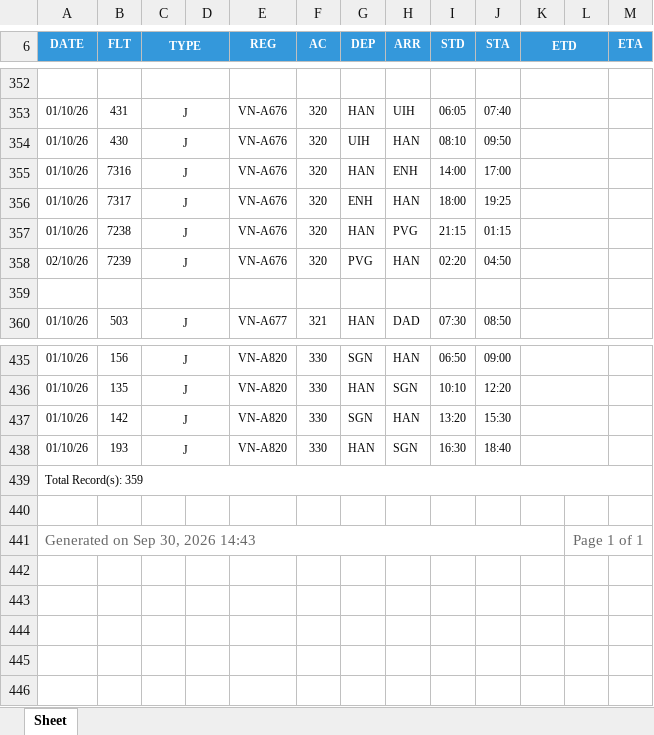
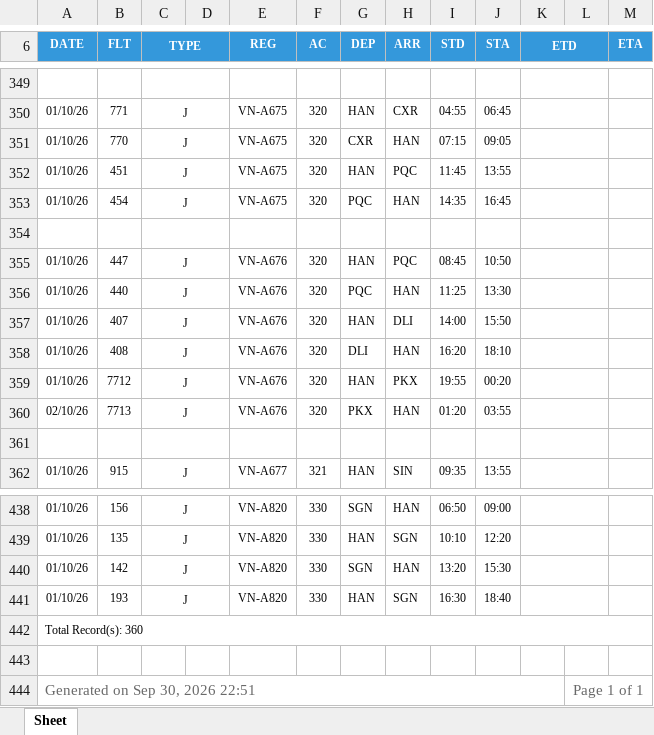
Before and after one commit to tlgsvj/lc, an Excel workbook: Data/FlightPlan/FPL_01OCT26.xlsx, sheet Sheet, drawn as a sheet; only a part is shown, gaps mark what is left out; values as stored, in another font and other column widths than the file's, no borders; charts and pictures not drawn; removed rows and columns are numbered as before the commit, all else as after; the diff covers the shown part only; the diff names each change by its address in the sheet, - before the commit and + after, or states it on an @@ line.

```diff
--- a/Data/FlightPlan/FPL_01OCT26.xlsx (sheet Sheet)
+++ b/Data/FlightPlan/FPL_01OCT26.xlsx (sheet Sheet)
-B350 (FLT): 431
+B350 (FLT): 771
-E350:E351 (REG): VN-A676
+E350:E351 (REG): VN-A675
-H350 (ARR): UIH
+H350 (ARR): CXR
-I350 (STD): 06:05
+I350 (STD): 04:55
-J350 (STA): 07:40
+J350 (STA): 06:45
-B351 (FLT): 430
+B351 (FLT): 770
-G351 (DEP): UIH
+G351 (DEP): CXR
-I351 (STD): 08:10
+I351 (STD): 07:15
-J351 (STA): 09:50
+J351 (STA): 09:05
-row 355: 01/10/26 | 7316 | J |  | VN-A676 | 320 | HAN | ENH | 14:00 | 17:00
-row 356: 01/10/26 | 7317 | J |  | VN-A676 | 320 | ENH | HAN | 18:00 | 19:25
-B352 (FLT): 7238
+B352 (FLT): 451
-E352 (REG): VN-A676
+E352 (REG): VN-A675
-H352 (ARR): PVG
+H352 (ARR): PQC
-I352 (STD): 21:15
+I352 (STD): 11:45
-J352 (STA): 01:15
+J352 (STA): 13:55
-row 358: 02/10/26 | 7239 | J |  | VN-A676 | 320 | PVG | HAN | 02:20 | 04:50
+row 353: 01/10/26 | 454 | J |  | VN-A675 | 320 | PQC | HAN | 14:35 | 16:45
+row 355: 01/10/26 | 447 | J |  | VN-A676 | 320 | HAN | PQC | 08:45 | 10:50
+row 356: 01/10/26 | 440 | J |  | VN-A676 | 320 | PQC | HAN | 11:25 | 13:30
+row 357: 01/10/26 | 407 | J |  | VN-A676 | 320 | HAN | DLI | 14:00 | 15:50
+row 358: 01/10/26 | 408 | J |  | VN-A676 | 320 | DLI | HAN | 16:20 | 18:10
+row 359: 01/10/26 | 7712 | J |  | VN-A676 | 320 | HAN | PKX | 19:55 | 00:20
+row 360: 02/10/26 | 7713 | J |  | VN-A676 | 320 | PKX | HAN | 01:20 | 03:55
+row 361: (empty)
-B362 (FLT): 503
+B362 (FLT): 915
-H362 (ARR): DAD
+H362 (ARR): SIN
-I362 (STD): 07:30
+I362 (STD): 09:35
-J362 (STA): 08:50
+J362 (STA): 13:55
-A442 (DATE): Total Record(s): 359
+A442 (DATE): Total Record(s): 360
-A444 (DATE): Generated on Sep 30, 2026 14:43
+A444 (DATE): Generated on Sep 30, 2026 22:51
```
Also changed, not shown: 52 added rows, 54 removed rows and 500 edited cells elsewhere in this sheet, charts or pictures.
